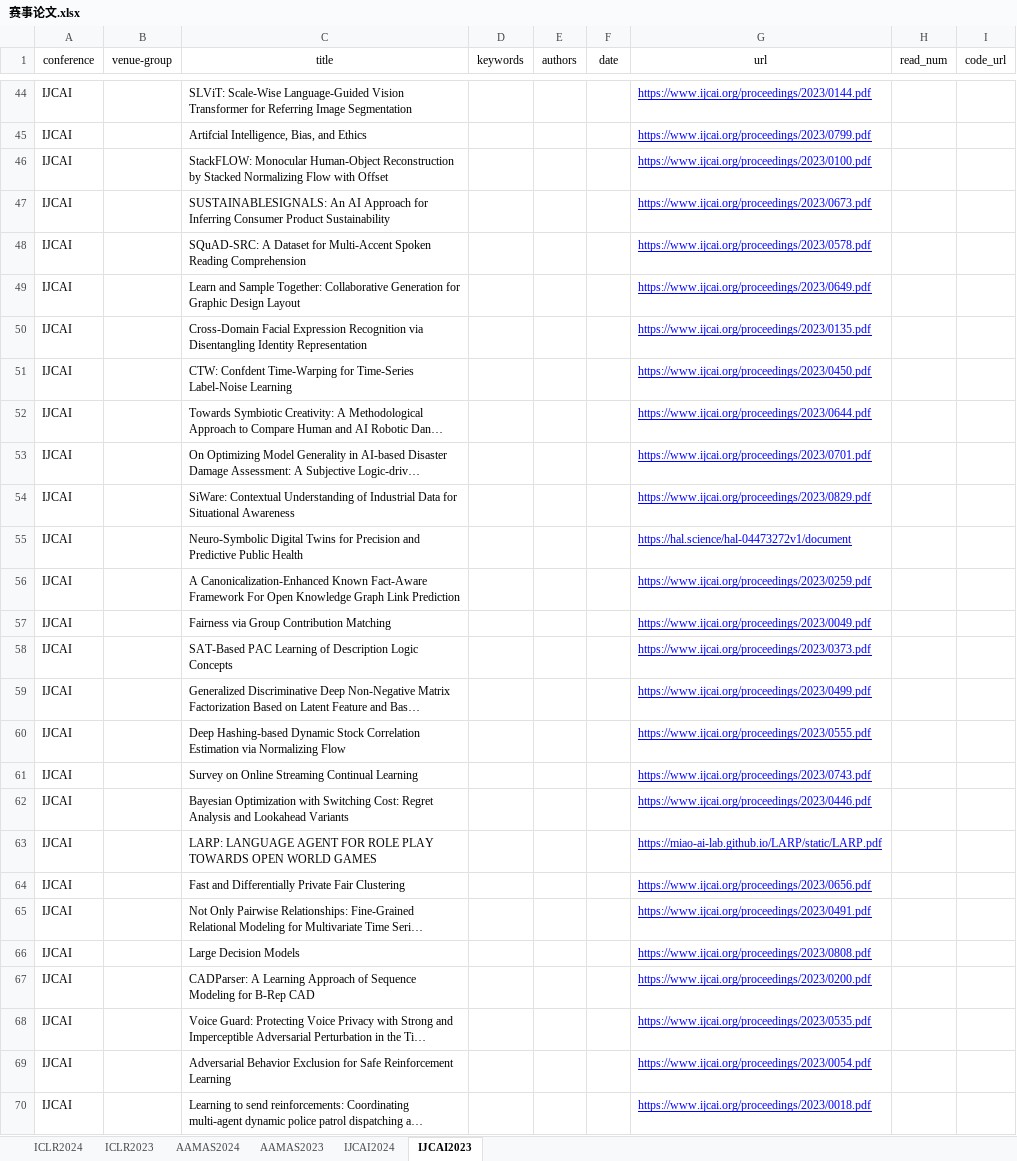
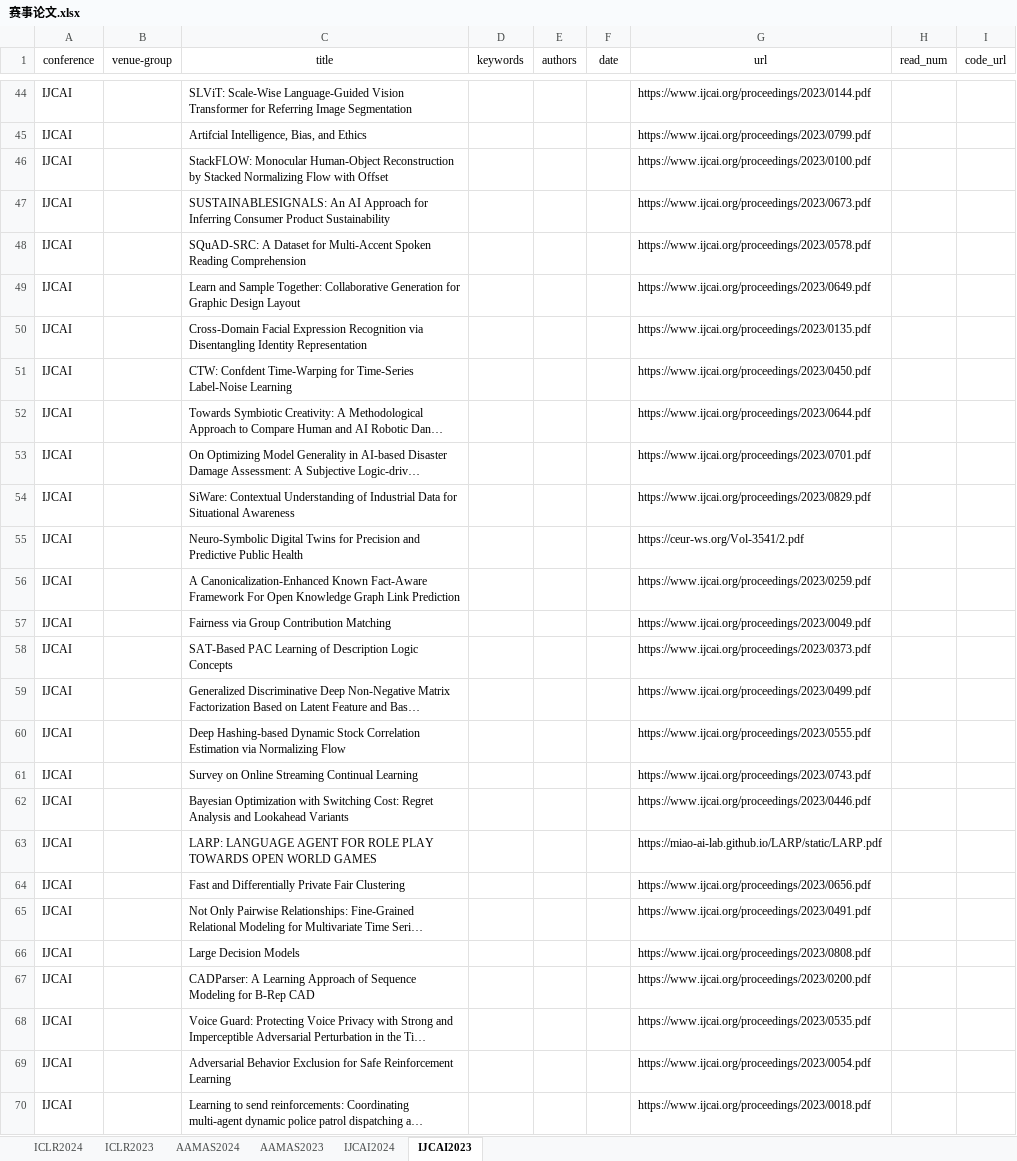
Before and after one commit to ZhongQiyu/ai-communities, an Excel workbook: atomgit/data/paper/赛事论文.xlsx, sheet IJCAI2023, drawn as a sheet; only a part is shown, gaps mark what is left out; long unchanged cells end in …; values as stored, in another font and other column widths than the file's, no borders; the diff covers the shown part only; the diff names each change by its address in the sheet, - before the commit and + after, or states it on an @@ line.

```diff
--- a/atomgit/data/paper/赛事论文.xlsx (sheet IJCAI2023)
+++ b/atomgit/data/paper/赛事论文.xlsx (sheet IJCAI2023)
@@ G44:G70 underline: on → off, text colour: #0000FF → black @@
-G55 (url): https://hal.science/hal-04473272v1/document
+G55 (url): https://ceur-ws.org/Vol-3541/2.pdf
```
Also changed, not shown: 33 added rows, 4 edited cells and cell formats elsewhere in this sheet, sheet AAMAS2023, sheet AAMAS2024, sheet ICLR2024.
